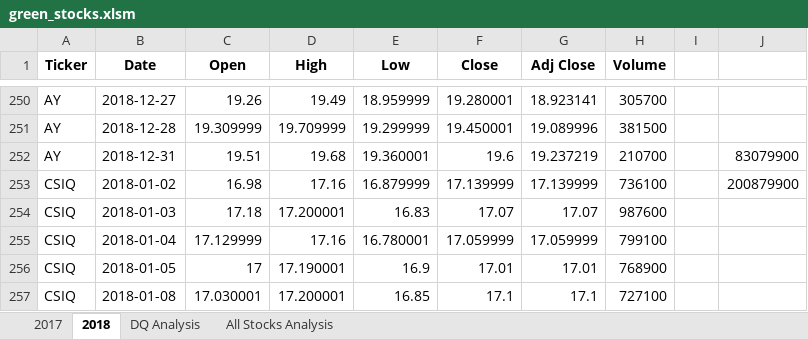
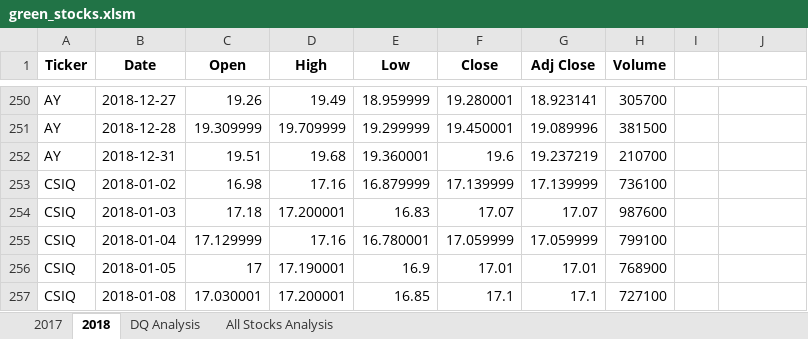
Before and after one commit to anupoonja/stock-analysis, an Excel workbook: green_stocks.xlsm, sheet 2018, drawn as a sheet; only a part is shown, gaps mark what is left out; values as stored, in another font and other column widths than the file's, no borders; the diff names each change by its address in the sheet, - before the commit and + after, or states it on an @@ line.

```diff
--- a/green_stocks.xlsm (sheet 2018)
+++ b/green_stocks.xlsm (sheet 2018)
-J252: 83079900
+J252: (empty)
-J253: 200879900
+J253: (empty)
```
Also changed, not shown: sheet All Stocks Analysis, charts or pictures.
